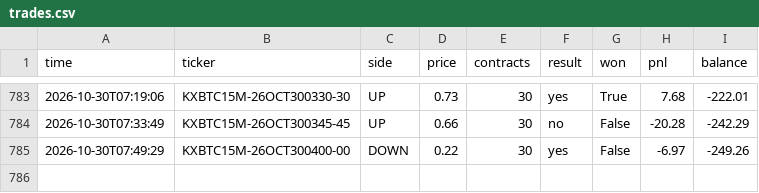
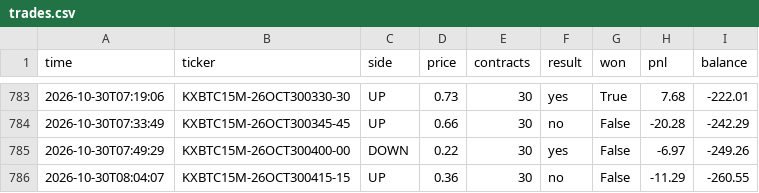
Before and after one commit to u9822914324-web/kalshi-paper-bot, a CSV file: trades.csv, drawn as a sheet; only a part is shown, gaps mark what is left out.

```diff
--- a/trades.csv
+++ b/trades.csv
@@ -785 +785,2 @@ time,ticker,side,price,contracts,result,won,pnl,balance
 2026-10-30T07:49:29,KXBTC15M-26OCT300400-00,DOWN,0.22,30,yes,False,-6.97,-249.26
+2026-10-30T08:04:07,KXBTC15M-26OCT300415-15,UP,0.36,30,no,False,-11.29,-260.55
```
Also changed, not shown: 2 other files.
